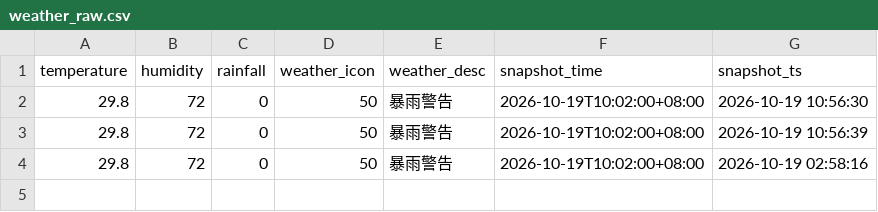
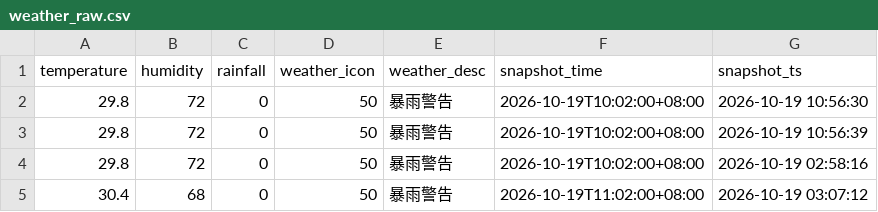
Before and after one commit to 54d9frv4qj-design/park-smart-hk, a CSV file: data/raw_csv/weather_raw.csv, drawn as a sheet; the diff names each change by its address in the sheet, - before the commit and + after, or states it on an @@ line.

```diff
--- a/data/raw_csv/weather_raw.csv
+++ b/data/raw_csv/weather_raw.csv
+row 5: 30.4 | 68 | 0 | 50 | 暴雨警告 | 2026-10-19T11:02:00+08:00 | 2026-10-19 03:07:12
```
Also changed, not shown: data/raw_csv/meter_occupancy_latest.csv, 1 other file.
